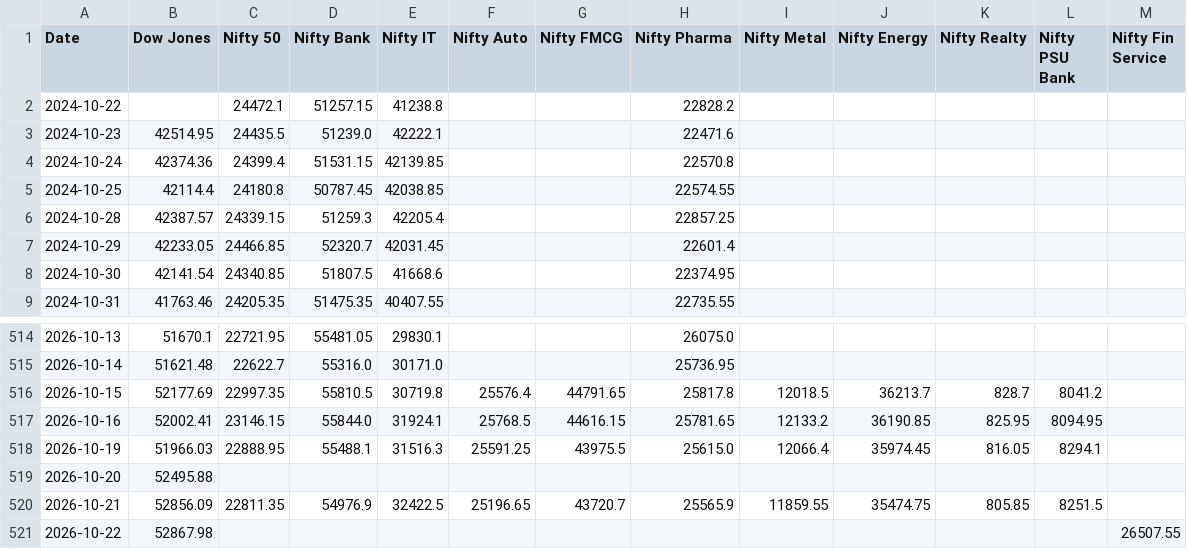
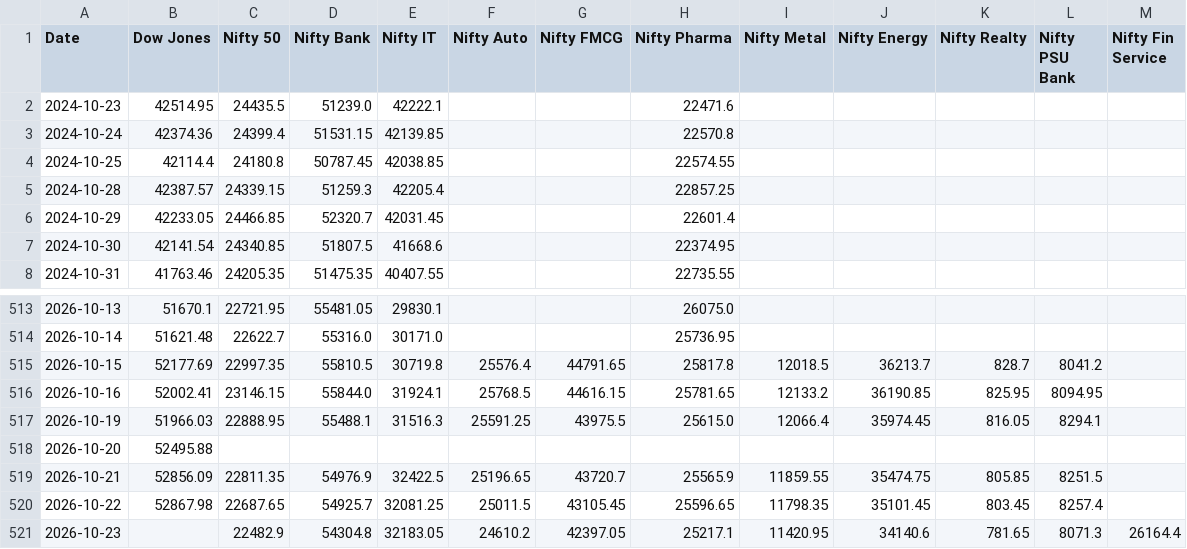
Before and after one commit to deepakhanda77-spec/market-dashboard, a CSV file: dashboard.csv, drawn as a sheet; only a part is shown, gaps mark what is left out.

Commit message:
Update market data

```diff
--- a/dashboard.csv
+++ b/dashboard.csv
@@ -1,3 +1,2 @@
 Date,Dow Jones,Nifty 50,Nifty Bank,Nifty IT,Nifty Auto,Nifty FMCG,Nifty Pharma,Nifty Metal,Nifty Energy,Nifty Realty,Nifty PSU Bank,Nifty Fin Service
-2024-10-22,,24472.1,51257.15,41238.8,,,22828.2,,,,,
 2024-10-23,42514.95,24435.5,51239.0,42222.1,,,22471.6,,,,,
@@ -520,2 +519,3 @@ Date,Dow Jones,Nifty 50,Nifty Bank,Nifty IT,Nifty Auto,Nifty FMCG,Nifty Pharma,N
 2026-10-21,52856.09,22811.35,54976.9,32422.5,25196.65,43720.7,25565.9,11859.55,35474.75,805.85,8251.5,
-2026-10-22,52867.98,,,,,,,,,,,26507.55
+2026-10-22,52867.98,22687.65,54925.7,32081.25,25011.5,43105.45,25596.65,11798.35,35101.45,803.45,8257.4,
+2026-10-23,,22482.9,54304.8,32183.05,24610.2,42397.05,25217.1,11420.95,34140.6,781.65,8071.3,26164.4
```
Also changed, not shown: 2 other files.
